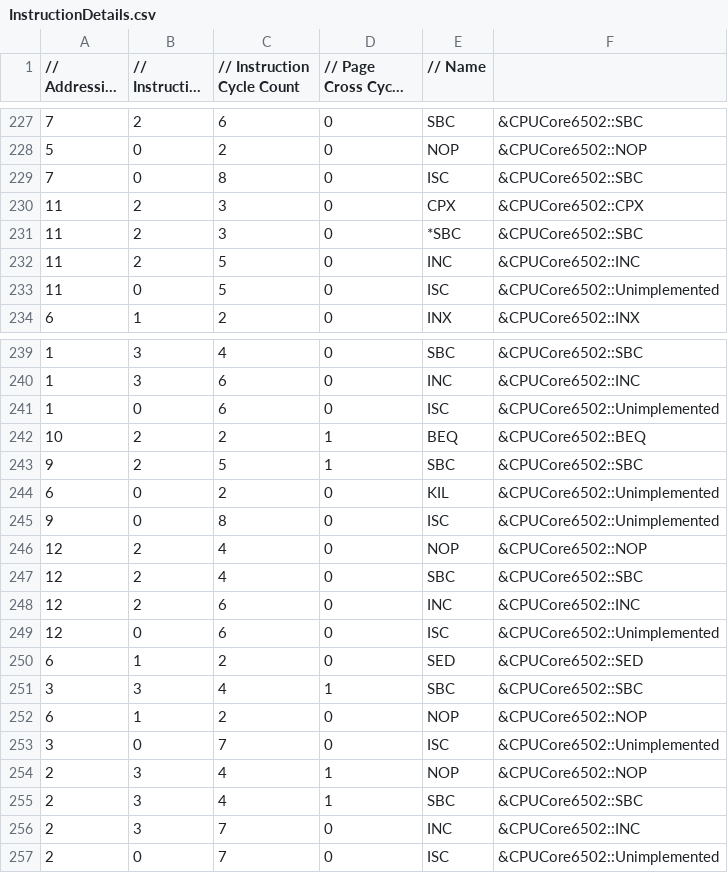
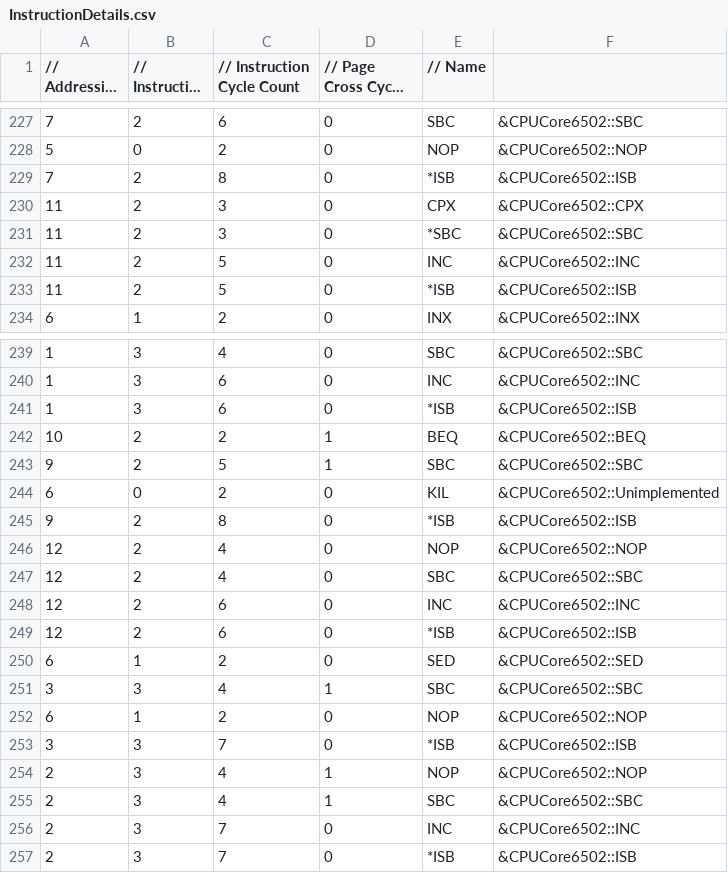
Before and after one commit to raunraun/raunnes, a CSV file: src/InstructionDetails.csv, drawn as a sheet; only a part is shown, gaps mark what is left out; long unchanged cells end in ….

```diff
--- a/src/InstructionDetails.csv
+++ b/src/InstructionDetails.csv
@@ -228,3 +228,3 @@
 5,0,2,0," NOP", &CPUCore6502::NOP,
-7,0,8,0," ISC", &CPUCore6502::SBC,
+7,2,8,0,"*ISB", &CPUCore6502::ISB,
 11,2,3,0," CPX", &CPUCore6502::CPX,
@@ -232,3 +232,3 @@
 11,2,5,0," INC", &CPUCore6502::INC,
-11,0,5,0," ISC", &CPUCore6502::Unimplemented,
+11,2,5,0,"*ISB", &CPUCore6502::ISB,
 6,1,2,0," INX", &CPUCore6502::INX,
@@ -240,3 +240,3 @@
 1,3,6,0," INC", &CPUCore6502::INC,
-1,0,6,0," ISC", &CPUCore6502::Unimplemented,
+1,3,6,0,"*ISB", &CPUCore6502::ISB,
 10,2,2,1," BEQ", &CPUCore6502::BEQ,
@@ -244,3 +244,3 @@
 6,0,2,0," KIL", &CPUCore6502::Unimplemented,
-9,0,8,0," ISC", &CPUCore6502::Unimplemented,
+9,2,8,0,"*ISB", &CPUCore6502::ISB,
 12,2,4,0," NOP", &CPUCore6502::NOP,
@@ -248,3 +248,3 @@
 12,2,6,0," INC", &CPUCore6502::INC,
-12,0,6,0," ISC", &CPUCore6502::Unimplemented,
+12,2,6,0,"*ISB", &CPUCore6502::ISB,
 6,1,2,0," SED", &CPUCore6502::SED,
@@ -252,3 +252,3 @@
 6,1,2,0," NOP", &CPUCore6502::NOP,
-3,0,7,0," ISC", &CPUCore6502::Unimplemented,
+3,3,7,0,"*ISB", &CPUCore6502::ISB,
 2,3,4,1," NOP", &CPUCore6502::NOP,
@@ -256,2 +256,2 @@
 2,3,7,0," INC", &CPUCore6502::INC,
-2,0,7,0," ISC", &CPUCore6502::Unimplemented,
+2,3,7,0,"*ISB", &CPUCore6502::ISB,
```
Also changed, not shown: 2 other files.
